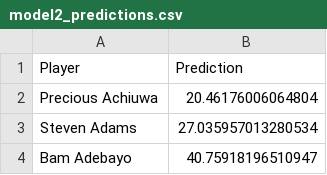
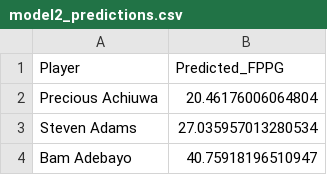
Before and after one commit to joshuaenoch/fantasy-basketball-predictor, a CSV file: src/scripts/outputs/model2_predictions.csv, drawn as a sheet; only a part is shown.

```diff
--- a/src/scripts/outputs/model2_predictions.csv
+++ b/src/scripts/outputs/model2_predictions.csv
@@ -1,2 +1,2 @@
-Player,Prediction
+Player,Predicted_FPPG
 Precious Achiuwa,20.46176006064804
```
Also changed, not shown: 7 other files.
